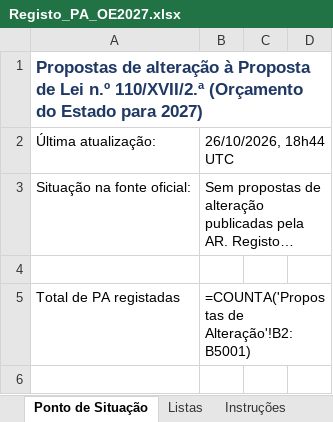
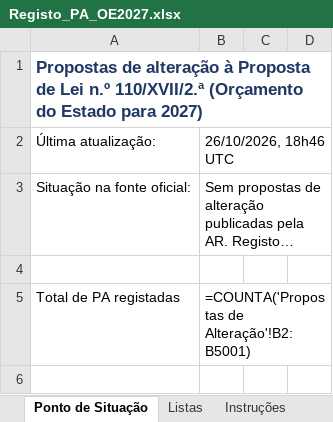
Before and after one commit to celine-mestre/oe2027-pa, an Excel workbook: docs/Registo_PA_OE2027.xlsx, sheet Ponto de Situação, drawn as a sheet; only a part is shown; long unchanged cells end in …; values as stored, in another font and other column widths than the file's, no borders; formulas without a stored value are shown as written; the diff names each change by its address in the sheet, - before the commit and + after, or states it on an @@ line.

```diff
--- a/docs/Registo_PA_OE2027.xlsx (sheet Ponto de Situação)
+++ b/docs/Registo_PA_OE2027.xlsx (sheet Ponto de Situação)
-B2: 26/10/2026, 18h44 UTC
+B2: 26/10/2026, 18h46 UTC
```
Also changed, not shown: sheet Registo de Consultas, sheet Resposta UPE, docs/Registo_PA_OE2026.xlsx, 4 other files.
